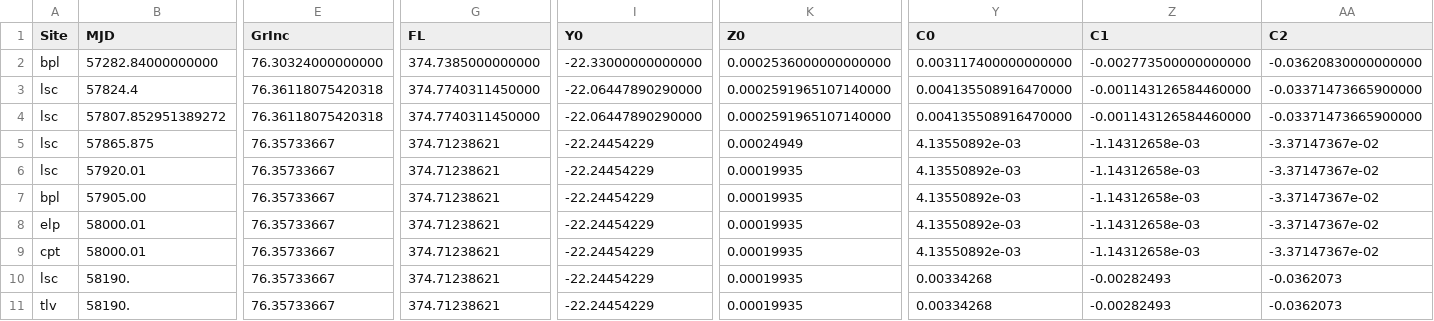
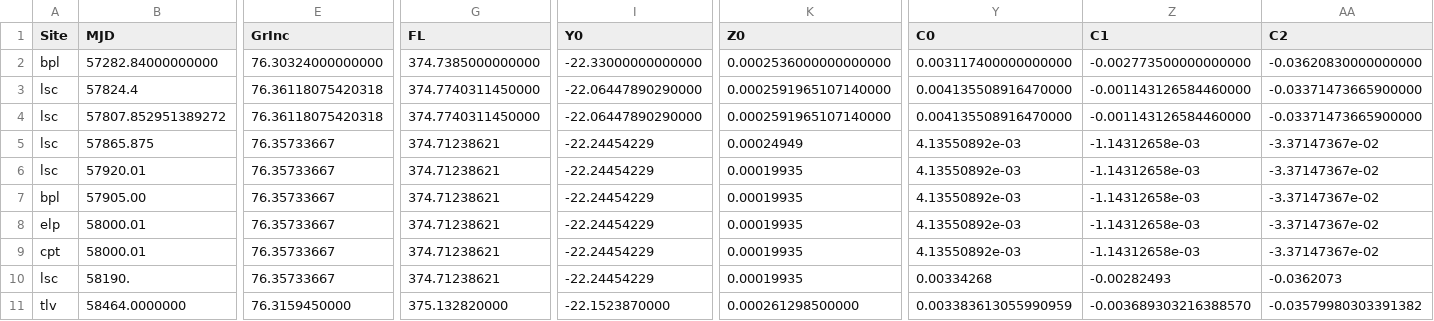
Before and after one commit to LCOGT/nres-pipe, a CSV file: csv/spectrographs.csv, drawn as a sheet; only a part is shown, gaps mark what is left out; the diff covers the shown part only; the diff names each change by its address in the sheet, - before the commit and + after, or states it on an @@ line.

Commit message:
Added new initial wavelength guess for TLV

```diff
--- a/csv/spectrographs.csv
+++ b/csv/spectrographs.csv
-B11 (MJD): 58190.
+B11 (MJD): 58464.0000000
-E11 (GrInc): 76.35733667
+E11 (GrInc): 76.3159450000
-G11 (FL): 374.71238621
+G11 (FL): 375.132820000
-I11 (Y0): -22.24454229
+I11 (Y0): -22.1523870000
-K11 (Z0): 0.00019935
+K11 (Z0): 0.000261298500000
-Y11 (C0): 0.00334268
+Y11 (C0): 0.003383613055990959
-Z11 (C1): -0.00282493
+Z11 (C1): -0.003689303216388570
-AA11 (C2): -0.0362073
+AA11 (C2): -0.03579980303391382
```
Also changed, not shown: 18 edited cells elsewhere in this file.
